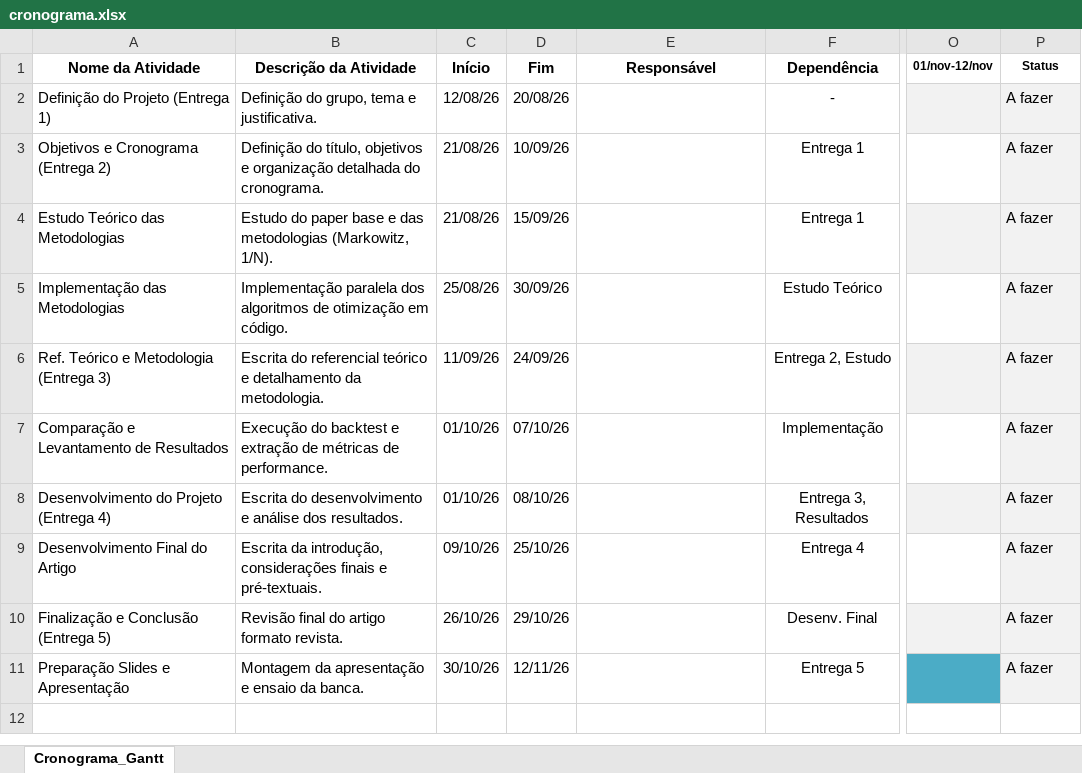
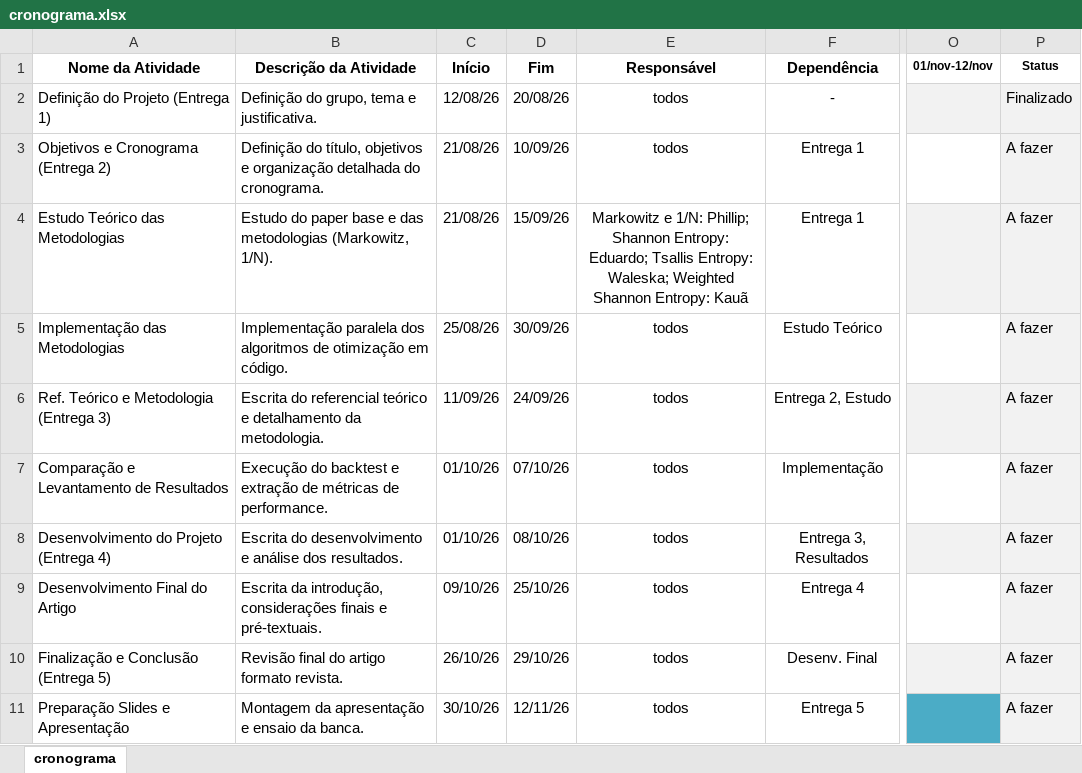
Before and after one commit to 0kauaa/piv, an Excel workbook: entregas/cronograma.xlsx, sheet cronograma, drawn as a sheet; only a part is shown, gaps mark what is left out; values as stored, in another font and other column widths than the file's, no borders; the diff names each change by its address in the sheet, - before the commit and + after, or states it on an @@ line.

Commit message:
entrega 2 finalizada e atualização dos dados (04/2020 - 03/2025).

```diff
--- a/entregas/cronograma.xlsx (sheet cronograma)
+++ b/entregas/cronograma.xlsx (sheet cronograma)
-sheet tab: Cronograma_Gantt
+sheet tab: cronograma
-E2:E3 (Responsável): (empty)
+E2:E3 (Responsável): todos
-P2 (Status): A fazer
+P2 (Status): Finalizado
-E4 (Responsável): (empty)
+E4 (Responsável): Markowitz e 1/N: Phillip; Shannon Entropy: Eduardo; Tsallis Entropy: Waleska; Weighted Shannon Entropy: Kauã
-E5:E11 (Responsável): (empty)
+E5:E11 (Responsável): todos
```
Also changed, not shown: 7 other files.
